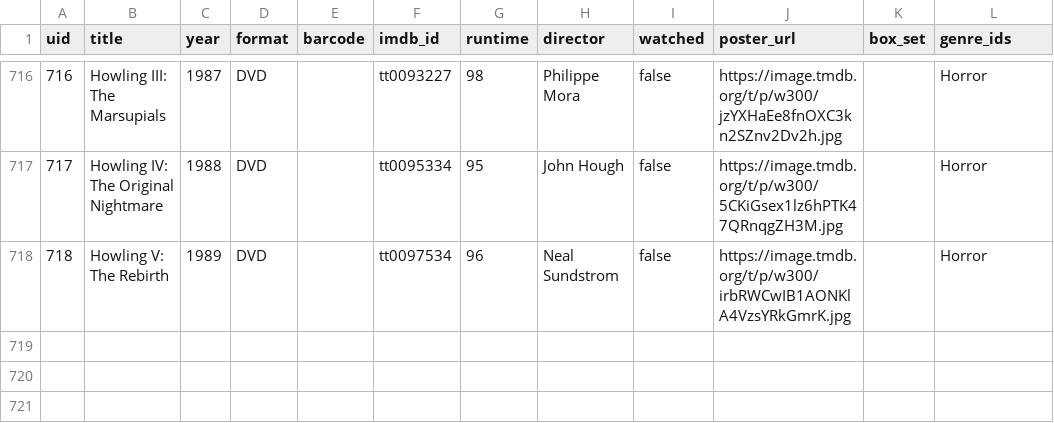
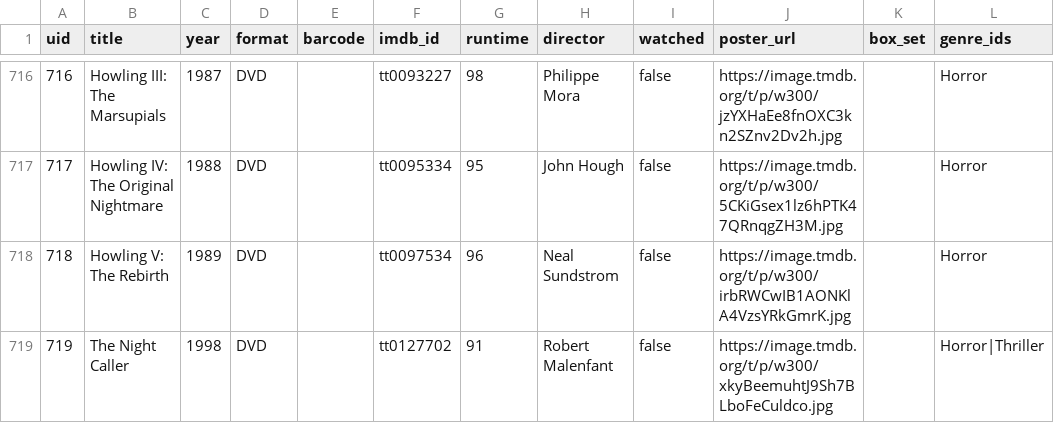
Before and after one commit to wonderdk/bekindrewind, a CSV file: movies.csv, drawn as a sheet; only a part is shown, gaps mark what is left out; the diff names each change by its address in the sheet, - before the commit and + after, or states it on an @@ line.

Commit message:
Add: The Night Caller

```diff
--- a/movies.csv
+++ b/movies.csv
+row 719: 719 | The Night Caller | 1998 | DVD |  | tt0127702 | 91 | Robert Malenfant | false | https://image.tmdb.org/t/p/w300/xkyBeemuhtJ9Sh7BLboFeCuldco.jpg |  | Horror|Thriller
```
